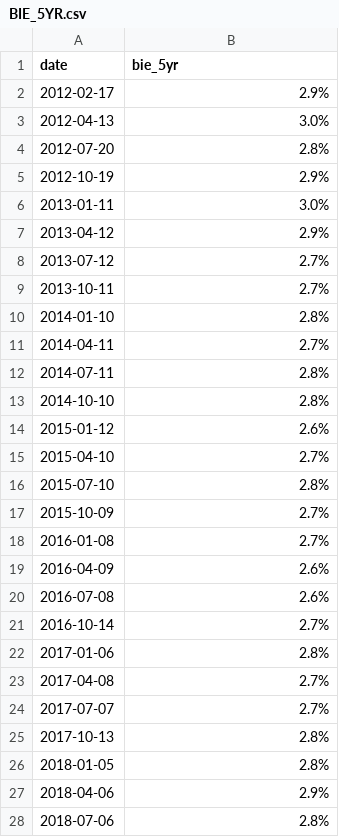
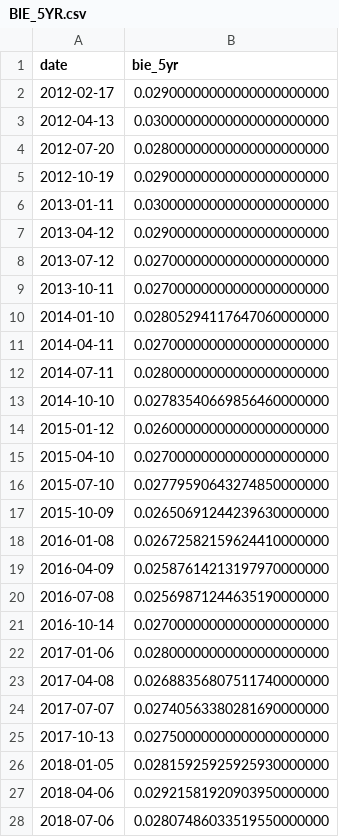
Before and after one commit to Miles-byte/Apricitas, a CSV file: Understanding Inflation Expectations/BIE_5YR.csv, drawn as a sheet; only a part is shown; the diff covers the shown part only.

Commit message:
Updating BIE data

```diff
--- a/Understanding Inflation Expectations/BIE_5YR.csv
+++ b/Understanding Inflation Expectations/BIE_5YR.csv
@@ -1,28 +1,28 @@
 date,bie_5yr
-2012-02-17,2.9%
-2012-04-13,3.0%
-2012-07-20,2.8%
-2012-10-19,2.9%
-2013-01-11,3.0%
-2013-04-12,2.9%
-2013-07-12,2.7%
-2013-10-11,2.7%
-2014-01-10,2.8%
-2014-04-11,2.7%
-2014-07-11,2.8%
-2014-10-10,2.8%
-2015-01-12,2.6%
-2015-04-10,2.7%
-2015-07-10,2.8%
-2015-10-09,2.7%
-2016-01-08,2.7%
-2016-04-09,2.6%
-2016-07-08,2.6%
-2016-10-14,2.7%
-2017-01-06,2.8%
-2017-04-08,2.7%
-2017-07-07,2.7%
-2017-10-13,2.8%
-2018-01-05,2.8%
-2018-04-06,2.9%
-2018-07-06,2.8%
+2012-02-17,0.02900000000000000000000
+2012-04-13,0.03000000000000000000000
+2012-07-20,0.02800000000000000000000
+2012-10-19,0.02900000000000000000000
+2013-01-11,0.03000000000000000000000
+2013-04-12,0.02900000000000000000000
+2013-07-12,0.02700000000000000000000
+2013-10-11,0.02700000000000000000000
+2014-01-10,0.02805294117647060000000
+2014-04-11,0.02700000000000000000000
+2014-07-11,0.02800000000000000000000
+2014-10-10,0.02783540669856460000000
+2015-01-12,0.02600000000000000000000
+2015-04-10,0.02700000000000000000000
+2015-07-10,0.02779590643274850000000
+2015-10-09,0.02650691244239630000000
+2016-01-08,0.02672582159624410000000
+2016-04-09,0.02587614213197970000000
+2016-07-08,0.02569871244635190000000
+2016-10-14,0.02700000000000000000000
+2017-01-06,0.02800000000000000000000
+2017-04-08,0.02688356807511740000000
+2017-07-07,0.02740563380281690000000
+2017-10-13,0.02750000000000000000000
+2018-01-05,0.02815925925925930000000
+2018-04-06,0.02921581920903950000000
+2018-07-06,0.02807486033519550000000
```
Also changed, not shown: 16 edited cells elsewhere in this file, Understanding Inflation Expectations/BIE_1YR.csv.
